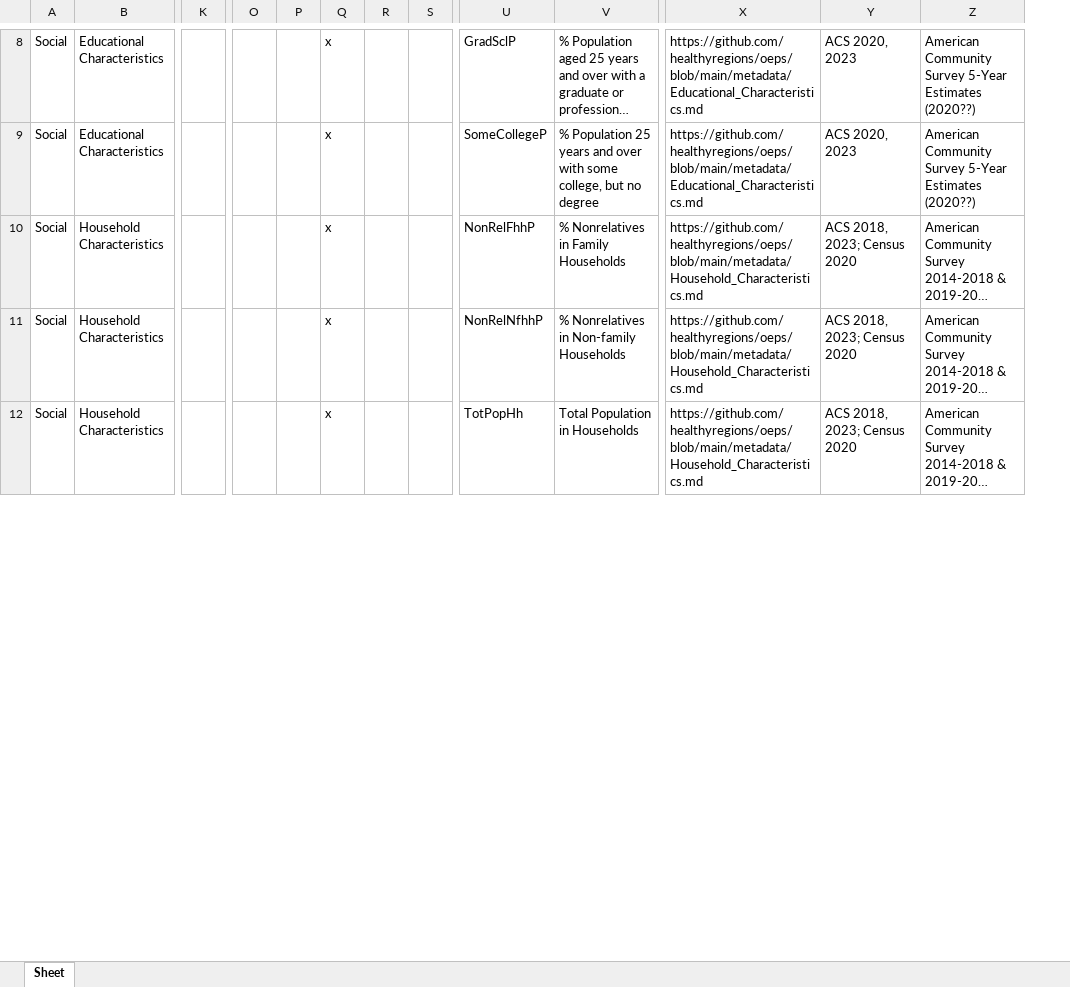
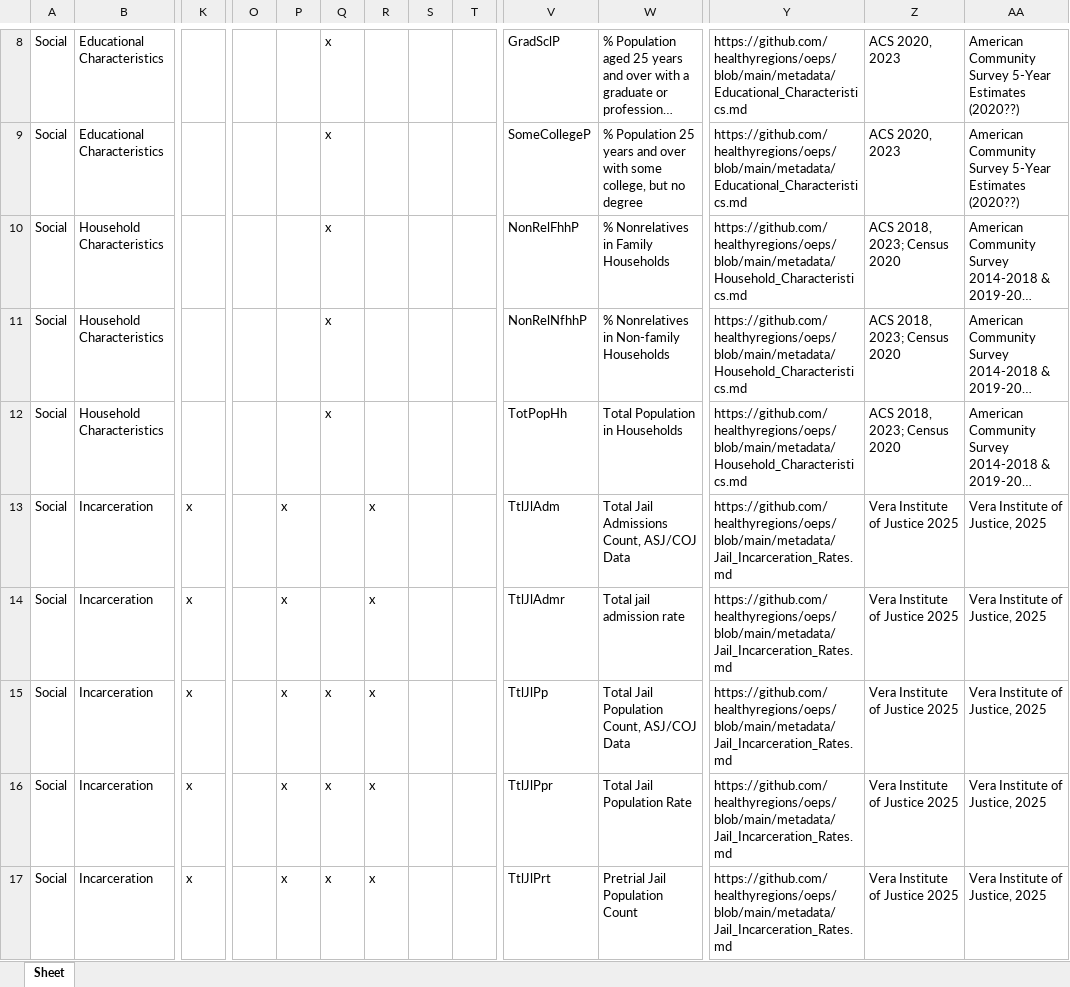
Before and after one commit to healthyregions/oeps, an Excel workbook: docs/src/reference/data-dictionaries/S_Dict.xlsx, sheet Sheet, drawn as a sheet; only a part is shown, gaps mark what is left out; long unchanged cells end in …; values as stored, in another font and other column widths than the file's, no borders; rows hold the shown columns only; the diff covers the shown part only; the diff names each change by its address in the sheet, - before the commit and + after, or states it on an @@ line.

```diff
--- a/docs/src/reference/data-dictionaries/S_Dict.xlsx (sheet Sheet)
+++ b/docs/src/reference/data-dictionaries/S_Dict.xlsx (sheet Sheet)
+column R, empty
+row 13: Social | Incarceration | x |  | x |  | x |  |  | TtlJlAdm | Total Jail Admissions Count, ASJ/COJ Data | https://github.com/healthyregions/oeps/blob/main/metadata/Jail_Incarceration_Rates.md | Vera Institute of Justice 2025 | Vera Institute of Justice, 2025
+row 14: Social | Incarceration | x |  | x |  | x |  |  | TtlJlAdmr | Total jail admission rate | https://github.com/healthyregions/oeps/blob/main/metadata/Jail_Incarceration_Rates.md | Vera Institute of Justice 2025 | Vera Institute of Justice, 2025
+row 15: Social | Incarceration | x |  | x | x | x |  |  | TtlJlPp | Total Jail Population Count, ASJ/COJ Data | https://github.com/healthyregions/oeps/blob/main/metadata/Jail_Incarceration_Rates.md | Vera Institute of Justice 2025 | Vera Institute of Justice, 2025
+row 16: Social | Incarceration | x |  | x | x | x |  |  | TtlJlPpr | Total Jail Population Rate | https://github.com/healthyregions/oeps/blob/main/metadata/Jail_Incarceration_Rates.md | Vera Institute of Justice 2025 | Vera Institute of Justice, 2025
+row 17: Social | Incarceration | x |  | x | x | x |  |  | TtlJlPrt | Pretrial Jail Population Count | https://github.com/healthyregions/oeps/blob/main/metadata/Jail_Incarceration_Rates.md | Vera Institute of Justice 2025 | Vera Institute of Justice, 2025
```
Also changed, not shown: 5 added rows and cell formats elsewhere in this sheet, docs/src/reference/data-dictionaries/C_Dict.xlsx, docs/src/reference/data-dictionaries/T_Dict.xlsx, 3 other files.
